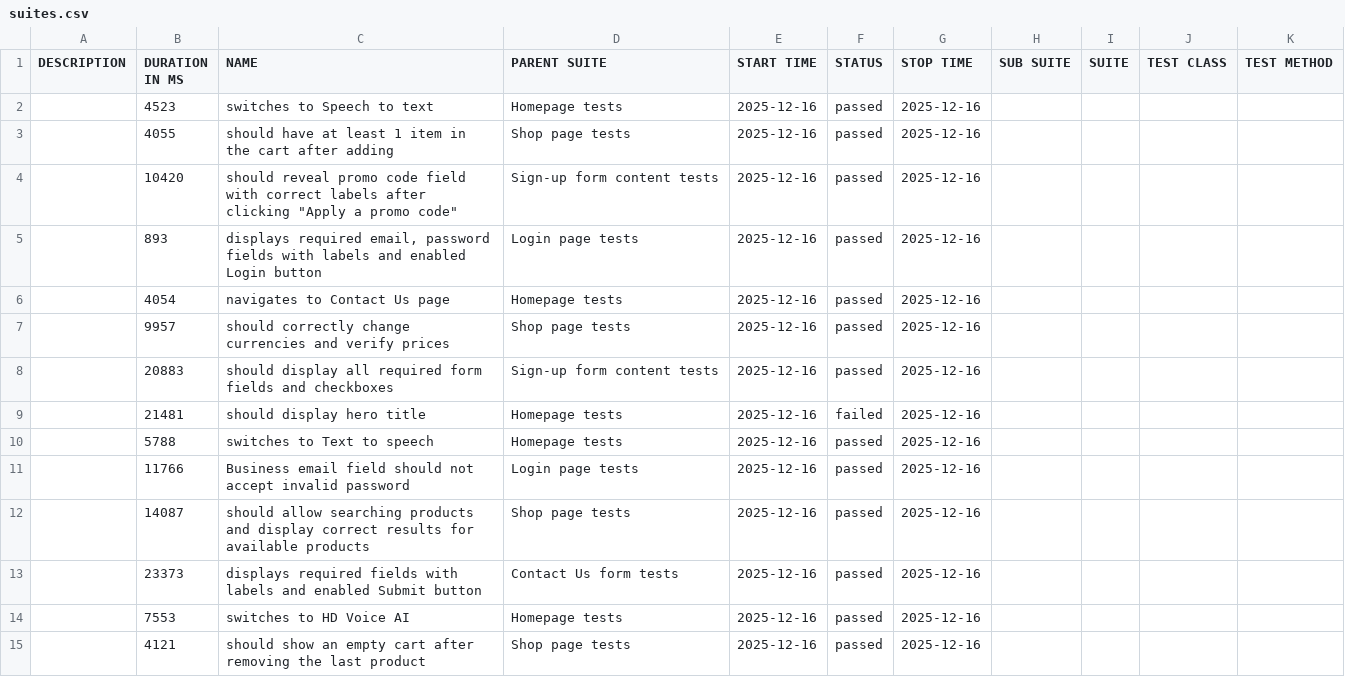
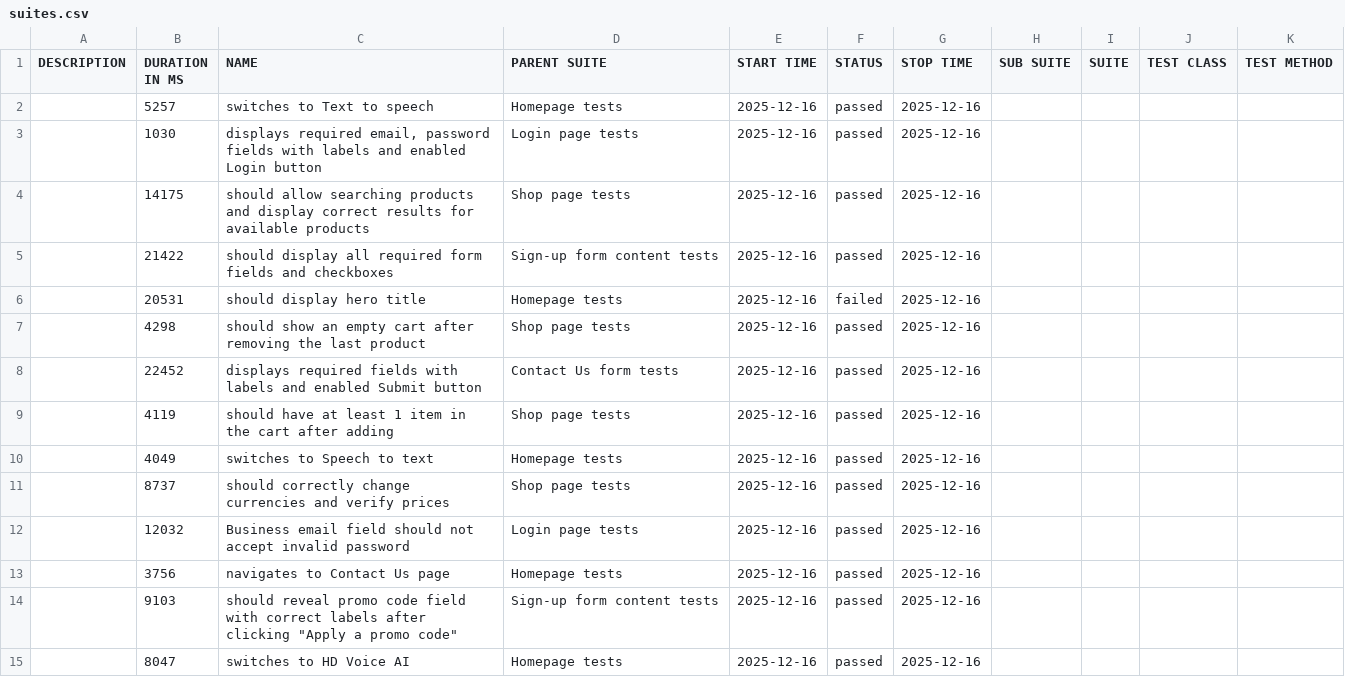
Before and after one commit to OlenaShtronda/telnyx_webdriverio_testing_plan, a CSV file: data/suites.csv, drawn as a sheet.

```diff
--- a/data/suites.csv
+++ b/data/suites.csv
@@ -1,15 +1,15 @@
 "DESCRIPTION","DURATION IN MS","NAME","PARENT SUITE","START TIME","STATUS","STOP TIME","SUB SUITE","SUITE","TEST CLASS","TEST METHOD"
-"","4523","switches to Speech to text","Homepage tests","2025-12-16","passed","2025-12-16","","","",""
-"","4055","should have at least 1 item in the cart after adding","Shop page tests","2025-12-16","passed","2025-12-16","","","",""
-"","10420","should reveal promo code field with correct labels after clicking ""Apply a promo code""","Sign-up form content tests","2025-12-16","passed","2025-12-16","","","",""
-"","893","displays required email, password fields with labels and enabled Login button","Login page tests","2025-12-16","passed","2025-12-16","","","",""
-"","4054","navigates to Contact Us page","Homepage tests","2025-12-16","passed","2025-12-16","","","",""
-"","9957","should correctly change currencies and verify prices","Shop page tests","2025-12-16","passed","2025-12-16","","","",""
-"","20883","should display all required form fields and checkboxes","Sign-up form content tests","2025-12-16","passed","2025-12-16","","","",""
-"","21481","should display hero title","Homepage tests","2025-12-16","failed","2025-12-16","","","",""
-"","5788","switches to Text to speech","Homepage tests","2025-12-16","passed","2025-12-16","","","",""
-"","11766","Business email field should not accept invalid password","Login page tests","2025-12-16","passed","2025-12-16","","","",""
-"","14087","should allow searching products and display correct results for available products","Shop page tests","2025-12-16","passed","2025-12-16","","","",""
-"","23373","displays required fields with labels and enabled Submit button","Contact Us form tests","2025-12-16","passed","2025-12-16","","","",""
-"","7553","switches to HD Voice AI","Homepage tests","2025-12-16","passed","2025-12-16","","","",""
-"","4121","should show an empty cart after removing the last product","Shop page tests","2025-12-16","passed","2025-12-16","","","",""
+"","5257","switches to Text to speech","Homepage tests","2025-12-16","passed","2025-12-16","","","",""
+"","1030","displays required email, password fields with labels and enabled Login button","Login page tests","2025-12-16","passed","2025-12-16","","","",""
+"","14175","should allow searching products and display correct results for available products","Shop page tests","2025-12-16","passed","2025-12-16","","","",""
+"","21422","should display all required form fields and checkboxes","Sign-up form content tests","2025-12-16","passed","2025-12-16","","","",""
+"","20531","should display hero title","Homepage tests","2025-12-16","failed","2025-12-16","","","",""
+"","4298","should show an empty cart after removing the last product","Shop page tests","2025-12-16","passed","2025-12-16","","","",""
+"","22452","displays required fields with labels and enabled Submit button","Contact Us form tests","2025-12-16","passed","2025-12-16","","","",""
+"","4119","should have at least 1 item in the cart after adding","Shop page tests","2025-12-16","passed","2025-12-16","","","",""
+"","4049","switches to Speech to text","Homepage tests","2025-12-16","passed","2025-12-16","","","",""
+"","8737","should correctly change currencies and verify prices","Shop page tests","2025-12-16","passed","2025-12-16","","","",""
+"","12032","Business email field should not accept invalid password","Login page tests","2025-12-16","passed","2025-12-16","","","",""
+"","3756","navigates to Contact Us page","Homepage tests","2025-12-16","passed","2025-12-16","","","",""
+"","9103","should reveal promo code field with correct labels after clicking ""Apply a promo code""","Sign-up form content tests","2025-12-16","passed","2025-12-16","","","",""
+"","8047","switches to HD Voice AI","Homepage tests","2025-12-16","passed","2025-12-16","","","",""
```
Also changed, not shown: 49 other files.
